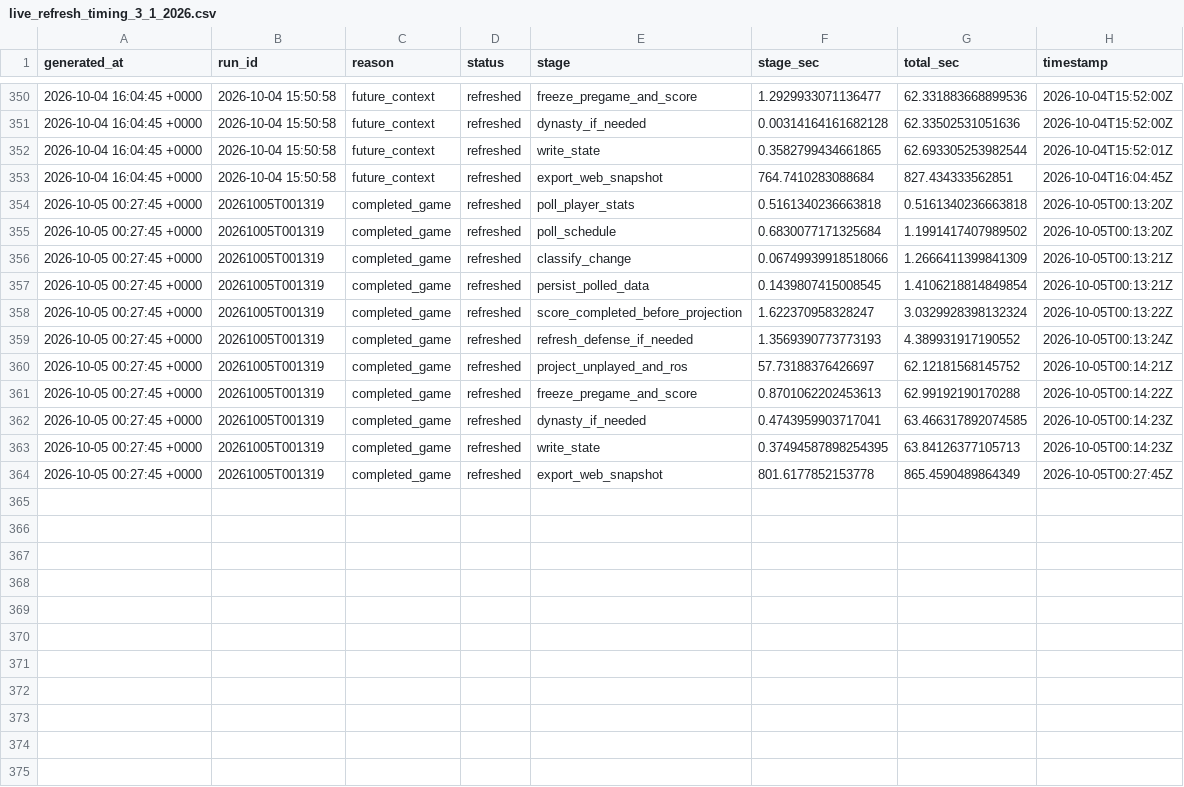
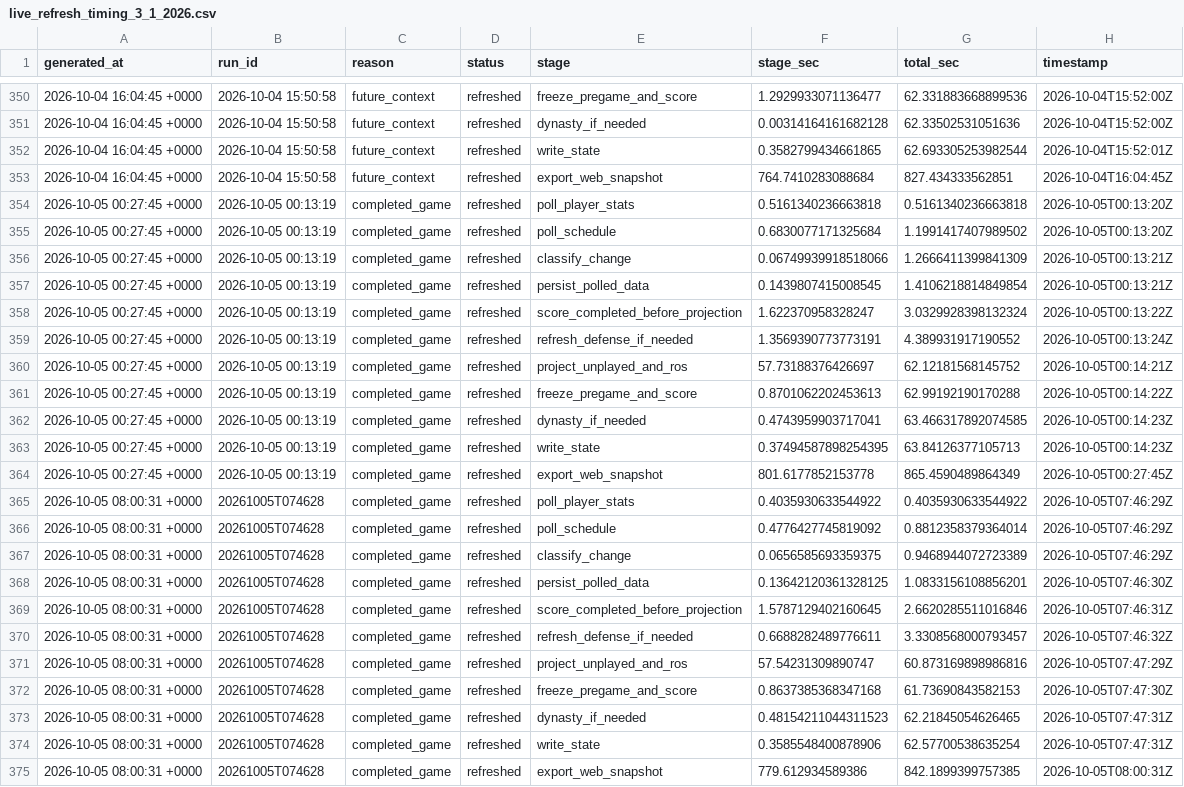
Before and after one commit to dpwrz/powers-newlon, a CSV file: output/live_refresh_timing_3_1_2026.csv, drawn as a sheet; only a part is shown, gaps mark what is left out.

```diff
--- a/output/live_refresh_timing_3_1_2026.csv
+++ b/output/live_refresh_timing_3_1_2026.csv
@@ -353,12 +353,23 @@ generated_at,run_id,reason,status,stage,stage_sec,total_sec,timestamp
 2026-10-04 16:04:45 +0000,2026-10-04 15:50:58,future_context,refreshed,export_web_snapshot,764.7410283088684,827.434333562851,2026-10-04T16:04:45Z
-2026-10-05 00:27:45 +0000,20261005T001319,completed_game,refreshed,poll_player_stats,0.5161340236663818,0.5161340236663818,2026-10-05T00:13:20Z
-2026-10-05 00:27:45 +0000,20261005T001319,completed_game,refreshed,poll_schedule,0.6830077171325684,1.1991417407989502,2026-10-05T00:13:20Z
-2026-10-05 00:27:45 +0000,20261005T001319,completed_game,refreshed,classify_change,0.06749939918518066,1.2666411399841309,2026-10-05T00:13:21Z
-2026-10-05 00:27:45 +0000,20261005T001319,completed_game,refreshed,persist_polled_data,0.1439807415008545,1.4106218814849854,2026-10-05T00:13:21Z
-2026-10-05 00:27:45 +0000,20261005T001319,completed_game,refreshed,score_completed_before_projection,1.622370958328247,3.0329928398132324,2026-10-05T00:13:22Z
-2026-10-05 00:27:45 +0000,20261005T001319,completed_game,refreshed,refresh_defense_if_needed,1.3569390773773193,4.389931917190552,2026-10-05T00:13:24Z
-2026-10-05 00:27:45 +0000,20261005T001319,completed_game,refreshed,project_unplayed_and_ros,57.73188376426697,62.12181568145752,2026-10-05T00:14:21Z
-2026-10-05 00:27:45 +0000,20261005T001319,completed_game,refreshed,freeze_pregame_and_score,0.8701062202453613,62.99192190170288,2026-10-05T00:14:22Z
-2026-10-05 00:27:45 +0000,20261005T001319,completed_game,refreshed,dynasty_if_needed,0.4743959903717041,63.466317892074585,2026-10-05T00:14:23Z
-2026-10-05 00:27:45 +0000,20261005T001319,completed_game,refreshed,write_state,0.37494587898254395,63.84126377105713,2026-10-05T00:14:23Z
-2026-10-05 00:27:45 +0000,20261005T001319,completed_game,refreshed,export_web_snapshot,801.6177852153778,865.4590489864349,2026-10-05T00:27:45Z
+2026-10-05 00:27:45 +0000,2026-10-05 00:13:19,completed_game,refreshed,poll_player_stats,0.5161340236663818,0.5161340236663818,2026-10-05T00:13:20Z
+2026-10-05 00:27:45 +0000,2026-10-05 00:13:19,completed_game,refreshed,poll_schedule,0.6830077171325684,1.1991417407989502,2026-10-05T00:13:20Z
+2026-10-05 00:27:45 +0000,2026-10-05 00:13:19,completed_game,refreshed,classify_change,0.06749939918518066,1.2666411399841309,2026-10-05T00:13:21Z
+2026-10-05 00:27:45 +0000,2026-10-05 00:13:19,completed_game,refreshed,persist_polled_data,0.1439807415008545,1.4106218814849854,2026-10-05T00:13:21Z
+2026-10-05 00:27:45 +0000,2026-10-05 00:13:19,completed_game,refreshed,score_completed_before_projection,1.622370958328247,3.0329928398132324,2026-10-05T00:13:22Z
+2026-10-05 00:27:45 +0000,2026-10-05 00:13:19,completed_game,refreshed,refresh_defense_if_needed,1.3569390773773191,4.389931917190552,2026-10-05T00:13:24Z
+2026-10-05 00:27:45 +0000,2026-10-05 00:13:19,completed_game,refreshed,project_unplayed_and_ros,57.73188376426697,62.12181568145752,2026-10-05T00:14:21Z
+2026-10-05 00:27:45 +0000,2026-10-05 00:13:19,completed_game,refreshed,freeze_pregame_and_score,0.8701062202453613,62.99192190170288,2026-10-05T00:14:22Z
+2026-10-05 00:27:45 +0000,2026-10-05 00:13:19,completed_game,refreshed,dynasty_if_needed,0.4743959903717041,63.466317892074585,2026-10-05T00:14:23Z
+2026-10-05 00:27:45 +0000,2026-10-05 00:13:19,completed_game,refreshed,write_state,0.37494587898254395,63.84126377105713,2026-10-05T00:14:23Z
+2026-10-05 00:27:45 +0000,2026-10-05 00:13:19,completed_game,refreshed,export_web_snapshot,801.6177852153778,865.4590489864349,2026-10-05T00:27:45Z
+2026-10-05 08:00:31 +0000,20261005T074628,completed_game,refreshed,poll_player_stats,0.4035930633544922,0.4035930633544922,2026-10-05T07:46:29Z
+2026-10-05 08:00:31 +0000,20261005T074628,completed_game,refreshed,poll_schedule,0.4776427745819092,0.8812358379364014,2026-10-05T07:46:29Z
+2026-10-05 08:00:31 +0000,20261005T074628,completed_game,refreshed,classify_change,0.0656585693359375,0.9468944072723389,2026-10-05T07:46:29Z
+2026-10-05 08:00:31 +0000,20261005T074628,completed_game,refreshed,persist_polled_data,0.13642120361328125,1.0833156108856201,2026-10-05T07:46:30Z
+2026-10-05 08:00:31 +0000,20261005T074628,completed_game,refreshed,score_completed_before_projection,1.5787129402160645,2.6620285511016846,2026-10-05T07:46:31Z
+2026-10-05 08:00:31 +0000,20261005T074628,completed_game,refreshed,refresh_defense_if_needed,0.6688282489776611,3.3308568000793457,2026-10-05T07:46:32Z
+2026-10-05 08:00:31 +0000,20261005T074628,completed_game,refreshed,project_unplayed_and_ros,57.54231309890747,60.873169898986816,2026-10-05T07:47:29Z
+2026-10-05 08:00:31 +0000,20261005T074628,completed_game,refreshed,freeze_pregame_and_score,0.8637385368347168,61.73690843582153,2026-10-05T07:47:30Z
+2026-10-05 08:00:31 +0000,20261005T074628,completed_game,refreshed,dynasty_if_needed,0.48154211044311523,62.21845054626465,2026-10-05T07:47:31Z
+2026-10-05 08:00:31 +0000,20261005T074628,completed_game,refreshed,write_state,0.3585548400878906,62.57700538635254,2026-10-05T07:47:31Z
+2026-10-05 08:00:31 +0000,20261005T074628,completed_game,refreshed,export_web_snapshot,779.612934589386,842.1899399757385,2026-10-05T08:00:31Z
```
Also changed, not shown: output/live_refresh_log_3_1_2026.csv, output/pregame_projection_archive_2026.csv, 6 other files.
